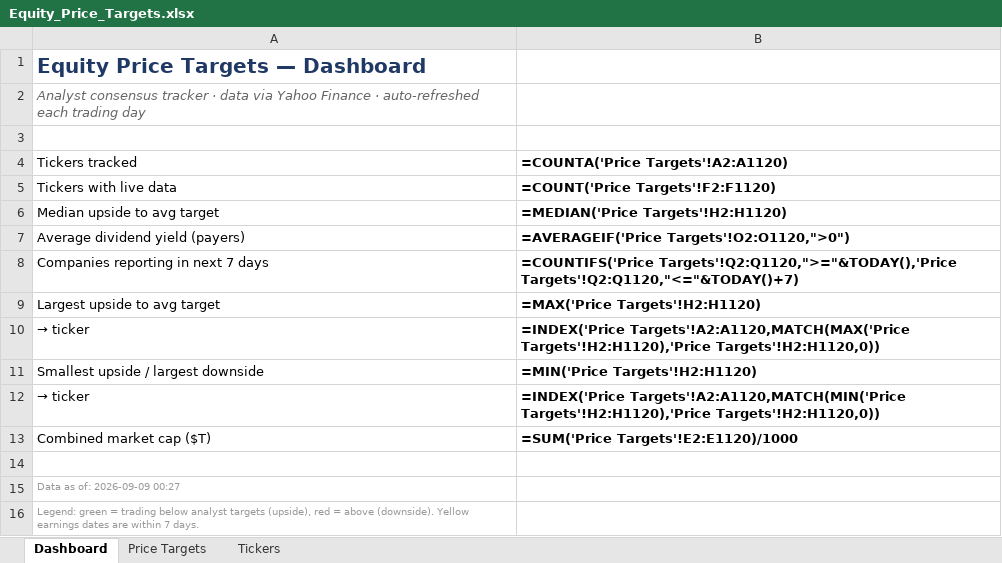
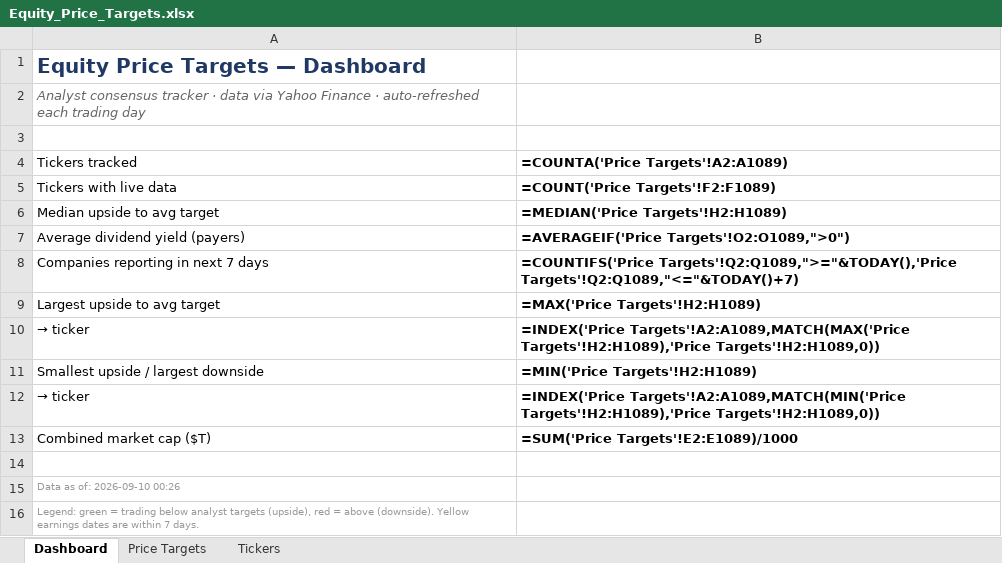
Before and after one commit to williamkellyjr123-source/equity-price-targets, an Excel workbook: Equity_Price_Targets.xlsx, sheet Dashboard, drawn as a sheet; values as stored, in another font and other column widths than the file's, no borders; formulas without a stored value are shown as written; the diff names each change by its address in the sheet, - before the commit and + after, or states it on an @@ line.

```diff
--- a/Equity_Price_Targets.xlsx (sheet Dashboard)
+++ b/Equity_Price_Targets.xlsx (sheet Dashboard)
-B4: =COUNTA('Price Targets'!A2:A1120)
+B4: =COUNTA('Price Targets'!A2:A1089)
-B5: =COUNT('Price Targets'!F2:F1120)
+B5: =COUNT('Price Targets'!F2:F1089)
-B6: =MEDIAN('Price Targets'!H2:H1120)
+B6: =MEDIAN('Price Targets'!H2:H1089)
-B7: =AVERAGEIF('Price Targets'!O2:O1120,">0")
+B7: =AVERAGEIF('Price Targets'!O2:O1089,">0")
-B8: =COUNTIFS('Price Targets'!Q2:Q1120,">="&TODAY(),'Price Targets'!Q2:Q1120,"<="&TODAY()+7)
+B8: =COUNTIFS('Price Targets'!Q2:Q1089,">="&TODAY(),'Price Targets'!Q2:Q1089,"<="&TODAY()+7)
-B9: =MAX('Price Targets'!H2:H1120)
+B9: =MAX('Price Targets'!H2:H1089)
-B10: =INDEX('Price Targets'!A2:A1120,MATCH(MAX('Price Targets'!H2:H1120),'Price Targets'!H2:H1120,0))
+B10: =INDEX('Price Targets'!A2:A1089,MATCH(MAX('Price Targets'!H2:H1089),'Price Targets'!H2:H1089,0))
-B11: =MIN('Price Targets'!H2:H1120)
+B11: =MIN('Price Targets'!H2:H1089)
-B12: =INDEX('Price Targets'!A2:A1120,MATCH(MIN('Price Targets'!H2:H1120),'Price Targets'!H2:H1120,0))
+B12: =INDEX('Price Targets'!A2:A1089,MATCH(MIN('Price Targets'!H2:H1089),'Price Targets'!H2:H1089,0))
-B13: =SUM('Price Targets'!E2:E1120)/1000
+B13: =SUM('Price Targets'!E2:E1089)/1000
-A15 (Tickers tracked): Data as of: 2026-09-09 00:27
+A15 (Tickers tracked): Data as of: 2026-09-10 00:26
```
Also changed, not shown: sheet Price Targets, sheet Tickers, 2 other files.
